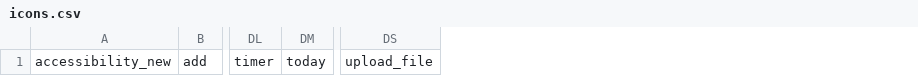
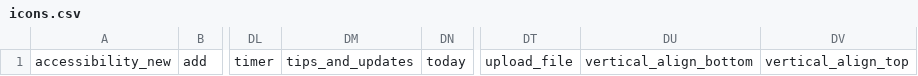
Before and after one commit to kettly1260/rehab, a CSV file: build/icons.csv, drawn as a sheet; only a part is shown, gaps mark what is left out; the diff names each change by its address in the sheet, - before the commit and + after, or states it on an @@ line.

Commit message:
feat(advice): edge scroll rail, conversation context for templates, friendly insight body fallback
- Add fixed-position scroll rail (top / prev bubble / next bubble / bottom) to AI coach page
- Provide scrollAdviceToTop / scrollAdviceToBottom / scrollAdviceToPrevBubble / scrollAdviceToNextBubble helpers
- Insight body now shows a 'no rule alert' empty state instead of an endless 'AI generating...' skeleton when no LLM is in flight
- buildAdviceMessages includes adviceConversationContext() in the template branch so prompt templates also carry chat history
- adviceConversationContext drops the trailing user prompt so it isn't sent twice
- Bump PWA cache to v188

```diff
--- a/build/icons.csv
+++ b/build/icons.csv
+column DM, row 1: tips_and_updates
+column DU, row 1: vertical_align_bottom
+column DV, row 1: vertical_align_top
```
Also changed, not shown: 10 other files.
